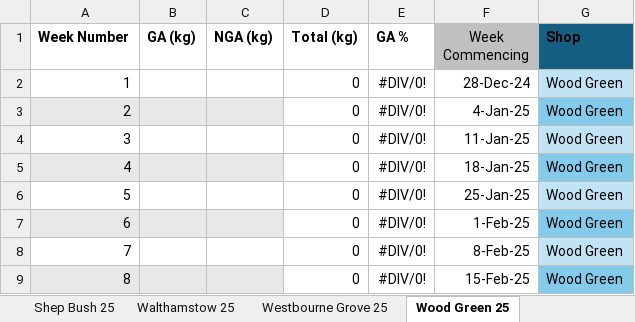
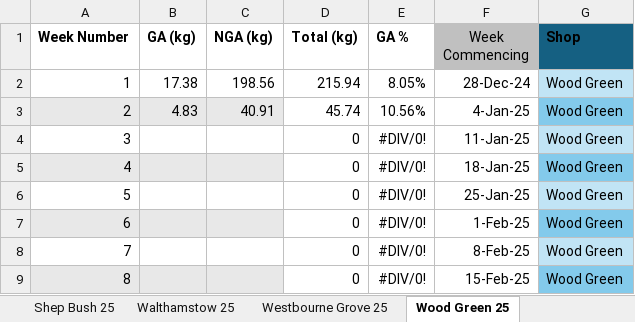
Before and after one commit to traidgiftaid/sdw, an Excel workbook: 25 SDW.xlsx, sheet Wood Green 25, drawn as a sheet; only a part is shown; values as stored, in another font and other column widths than the file's, no borders; table styles not drawn; the diff names each change by its address in the sheet, - before the commit and + after, or states it on an @@ line.

```diff
--- a/25 SDW.xlsx (sheet Wood Green 25)
+++ b/25 SDW.xlsx (sheet Wood Green 25)
-B2 (GA (kg)): (empty)
+B2 (GA (kg)): 17.38
-C2 (NGA (kg)): (empty)
+C2 (NGA (kg)): 198.56
-D2 (Total (kg)): 0
+D2 (Total (kg)): 215.94
-E2 (GA %): #DIV/0!
+E2 (GA %): 8.05%
-B3 (GA (kg)): (empty)
+B3 (GA (kg)): 4.83
-C3 (NGA (kg)): (empty)
+C3 (NGA (kg)): 40.91
-D3 (Total (kg)): 0
+D3 (Total (kg)): 45.74
-E3 (GA %): #DIV/0!
+E3 (GA %): 10.56%
```
Also changed, not shown: sheet Camden 25, sheet Peckham 25, sheet Hammersmith 25, sheet Clapham 25, sheet Dalston 25, sheet Kilburn 25, 4 more sheets.
